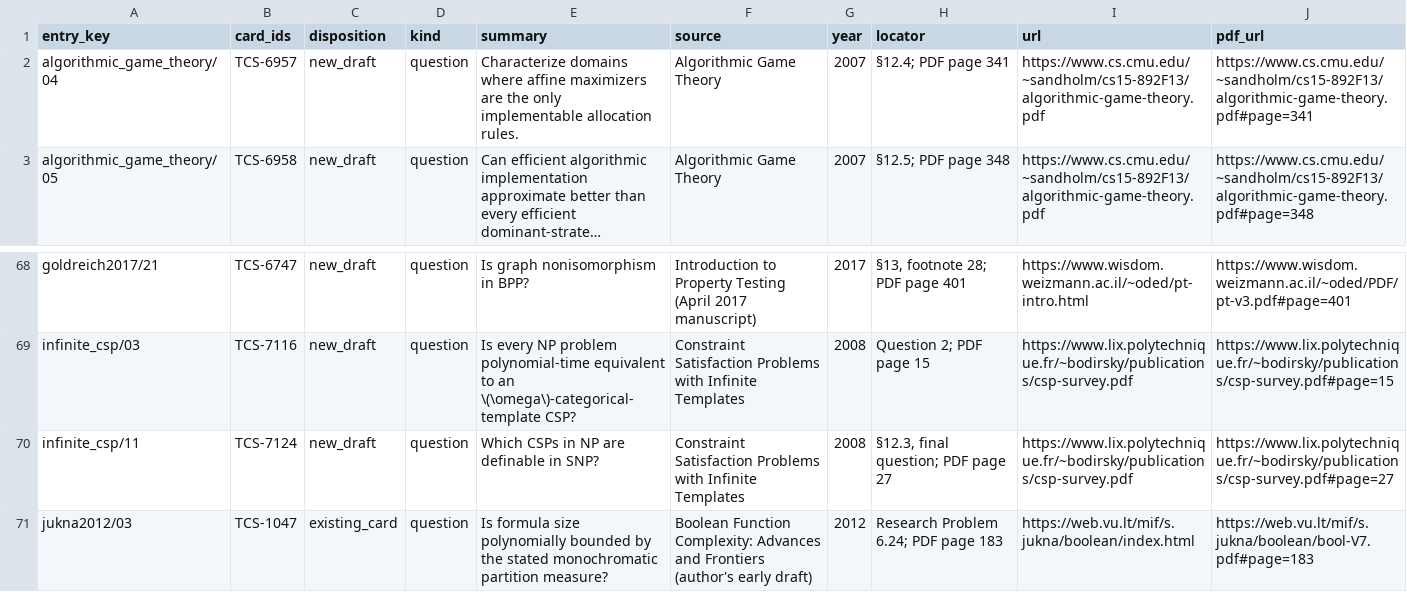
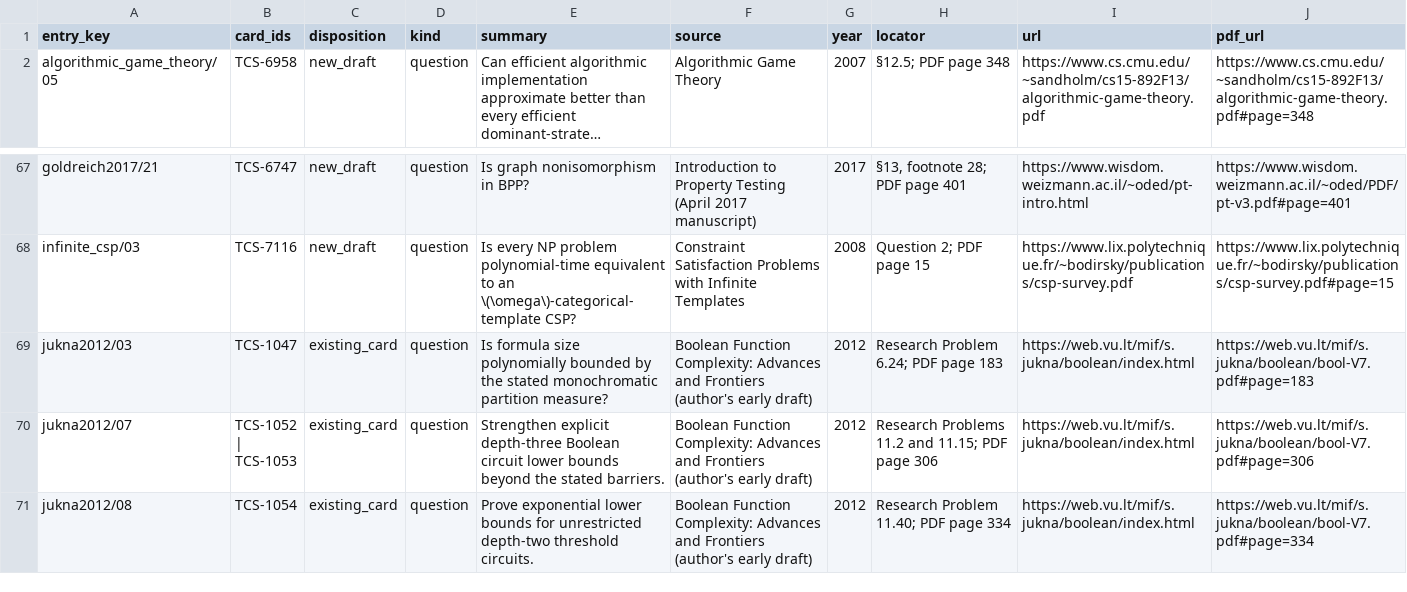
Before and after one commit to vaclavrozhon/atlas, a CSV file: textbook-additions.csv, drawn as a sheet; only a part is shown, gaps mark what is left out; the shorter side is filled out with more unchanged rows; long unchanged cells end in …; the diff names each change by its address in the sheet, - before the commit and + after, or states it on an @@ line.

```diff
--- a/textbook-additions.csv
+++ b/textbook-additions.csv
-row 2: algorithmic_game_theory/04 | TCS-6957 | new_draft | question | Characterize domains where affine maximizers are the only implementable allocation rules. | Algorithmic Game Theory | 2007 | §12.4; PDF page 341 | https://www.cs.cmu.edu/~sandholm/cs15-892F13/algorithmic-game-theory.pdf | https://www.cs.cmu.edu/~sandholm/cs15-892F13/algorithmic-game-theory.pdf#page=341
-row 70: infinite_csp/11 | TCS-7124 | new_draft | question | Which CSPs in NP are definable in SNP? | Constraint Satisfaction Problems with Infinite Templates | 2008 | §12.3, final question; PDF page 27 | https://www.lix.polytechnique.fr/~bodirsky/publications/csp-survey.pdf | https://www.lix.polytechnique.fr/~bodirsky/publications/csp-survey.pdf#page=27
```
Also changed, not shown: areas.csv, importance-ranking.csv, 16 other files.
